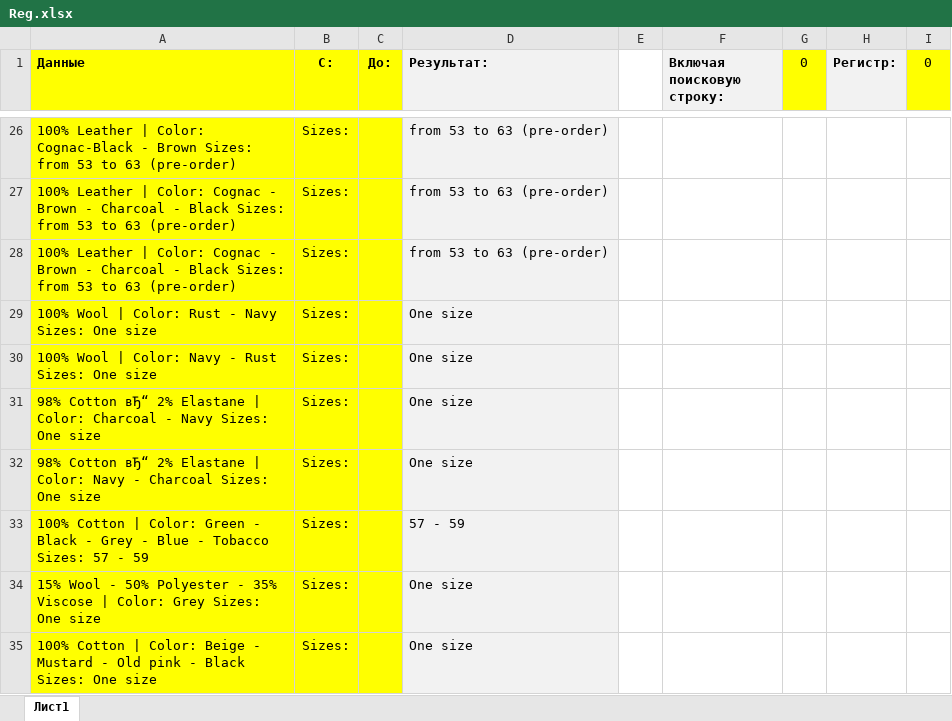
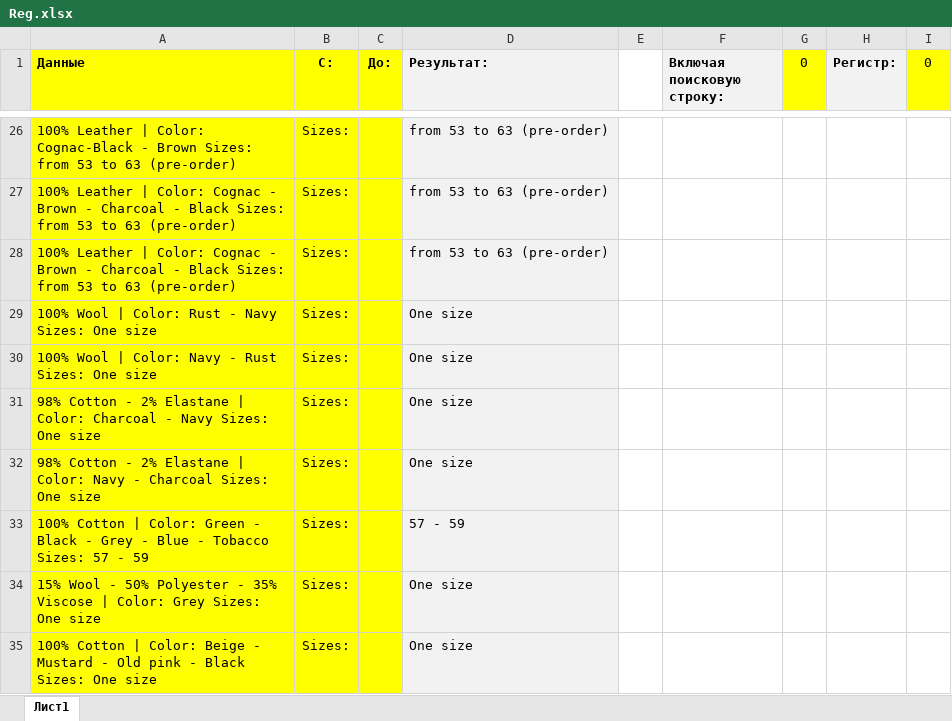
Before and after one commit to seyanaracore/HatsAndCaps, an Excel workbook: Excel/Reg.xlsx, sheet Лист1, drawn as a sheet; only a part is shown, gaps mark what is left out; values as stored, in another font and other column widths than the file's, no borders; the diff covers the shown part only; the diff names each change by its address in the sheet, - before the commit and + after, or states it on an @@ line.

```diff
--- a/Excel/Reg.xlsx (sheet Лист1)
+++ b/Excel/Reg.xlsx (sheet Лист1)
-A31 (Данные): 98% Cotton вЂ“ 2% Elastane…
+A31 (Данные): 98% Cotton - 2% Elastane…
-A32 (Данные): 98% Cotton вЂ“ 2% Elastane…
+A32 (Данные): 98% Cotton - 2% Elastane…
```
Also changed, not shown: 1 added row, 1 removed row and 11 edited cells elsewhere in this sheet, Excel/Herman (HTML Catalog Parser)/Herman.xlsx, Excel/Herman (HTML Catalog Parser)/HermanTable.xlsx, 1 other file.
